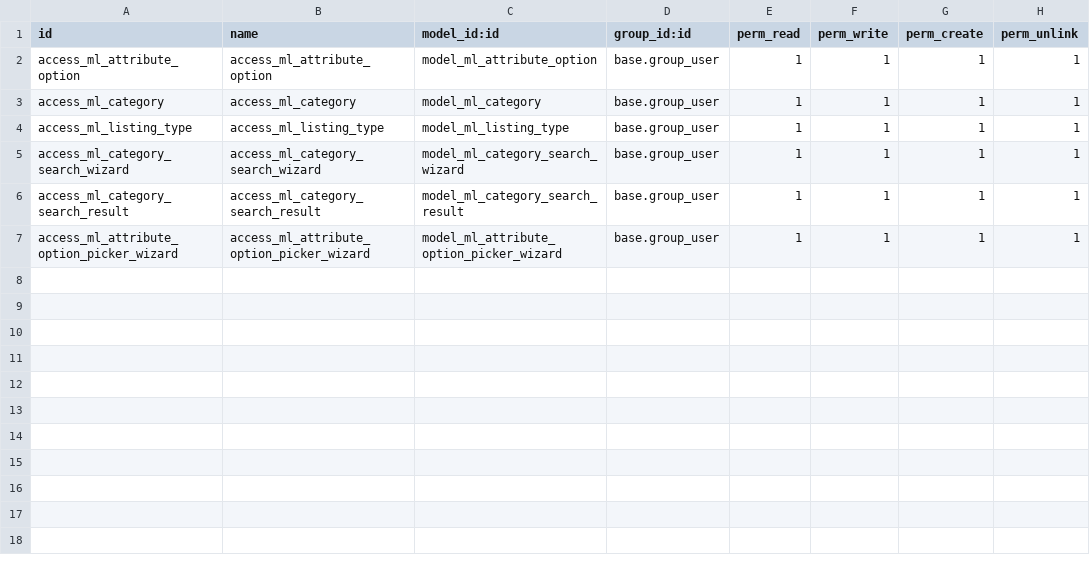
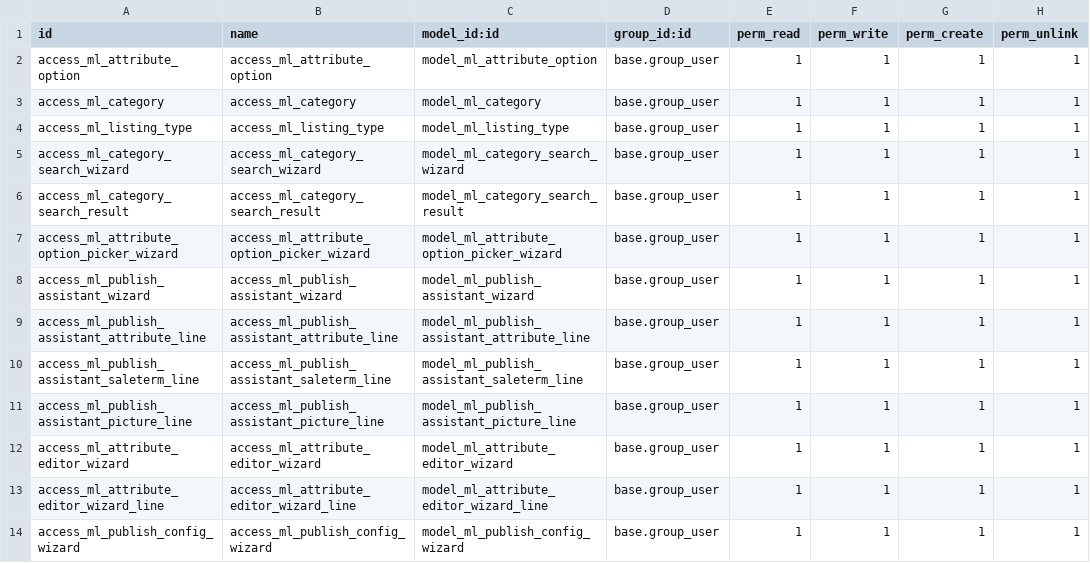
Before and after one commit to AlejandroCasalotti/Softwork, a CSV file: marketplace_connector/addons/sce_connector_ml/security/ir.model.access.csv, drawn as a sheet; the diff names each change by its address in the sheet, - before the commit and + after, or states it on an @@ line.

Commit message:
addons_commerce_engine

```diff
--- a/marketplace_connector/addons/sce_connector_ml/security/ir.model.access.csv
+++ b/marketplace_connector/addons/sce_connector_ml/security/ir.model.access.csv
+row 8: access_ml_publish_assistant_wizard | access_ml_publish_assistant_wizard | model_ml_publish_assistant_wizard | base.group_user | 1 | 1 | 1 | 1
+row 9: access_ml_publish_assistant_attribute_line | access_ml_publish_assistant_attribute_line | model_ml_publish_assistant_attribute_line | base.group_user | 1 | 1 | 1 | 1
+row 10: access_ml_publish_assistant_saleterm_line | access_ml_publish_assistant_saleterm_line | model_ml_publish_assistant_saleterm_line | base.group_user | 1 | 1 | 1 | 1
+row 11: access_ml_publish_assistant_picture_line | access_ml_publish_assistant_picture_line | model_ml_publish_assistant_picture_line | base.group_user | 1 | 1 | 1 | 1
+row 12: access_ml_attribute_editor_wizard | access_ml_attribute_editor_wizard | model_ml_attribute_editor_wizard | base.group_user | 1 | 1 | 1 | 1
+row 13: access_ml_attribute_editor_wizard_line | access_ml_attribute_editor_wizard_line | model_ml_attribute_editor_wizard_line | base.group_user | 1 | 1 | 1 | 1
+row 14: access_ml_publish_config_wizard | access_ml_publish_config_wizard | model_ml_publish_config_wizard | base.group_user | 1 | 1 | 1 | 1
```
Also changed, not shown: 16 other files.
